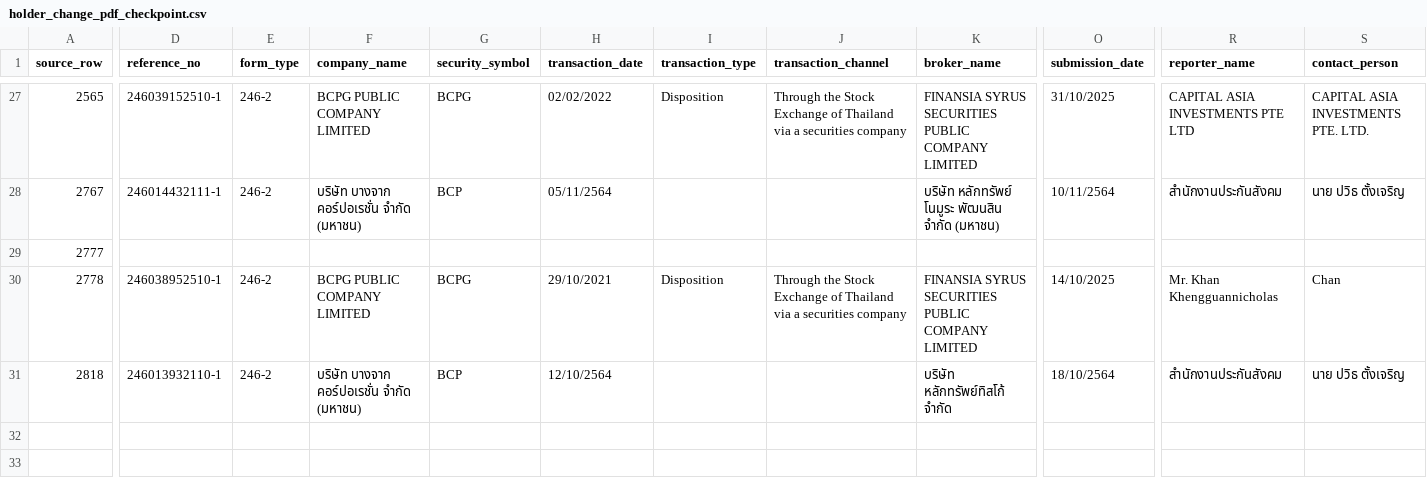
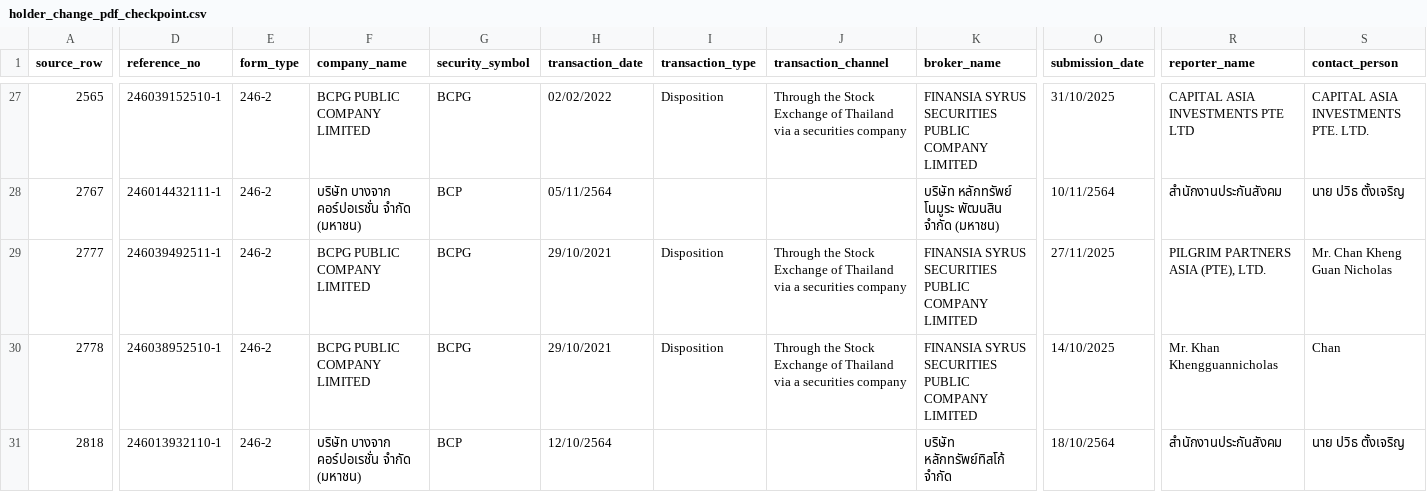
Before and after one commit to ake9522/holder_change, a CSV file: data_holder_change/holder_change_pdf_checkpoint.csv, drawn as a sheet; only a part is shown, gaps mark what is left out; the diff covers the shown part only; the diff names each change by its address in the sheet, - before the commit and + after, or states it on an @@ line.

```diff
--- a/data_holder_change/holder_change_pdf_checkpoint.csv
+++ b/data_holder_change/holder_change_pdf_checkpoint.csv
-D29 (reference_no): (empty)
+D29 (reference_no): 246039492511-1
-E29 (form_type): (empty)
+E29 (form_type): 246-2
-F29 (company_name): (empty)
+F29 (company_name): BCPG PUBLIC COMPANY LIMITED
-G29 (security_symbol): (empty)
+G29 (security_symbol): BCPG
-H29 (transaction_date): (empty)
+H29 (transaction_date): 29/10/2021
-I29 (transaction_type): (empty)
+I29 (transaction_type): Disposition
-J29 (transaction_channel): (empty)
+J29 (transaction_channel): Through the Stock Exchange of Thailand via a securities company
-K29 (broker_name): (empty)
+K29 (broker_name): FINANSIA SYRUS SECURITIES PUBLIC COMPANY LIMITED
-O29 (submission_date): (empty)
+O29 (submission_date): 27/11/2025
-R29 (reporter_name): (empty)
+R29 (reporter_name): PILGRIM PARTNERS ASIA (PTE), LTD.
-S29 (contact_person): (empty)
+S29 (contact_person): Mr. Chan Kheng Guan Nicholas
```
Also changed, not shown: 23 edited cells elsewhere in this file, data_holder_change/holder_change_pdf_errors.csv, data_holder_change/holder_change_pdf_extracted.csv.
